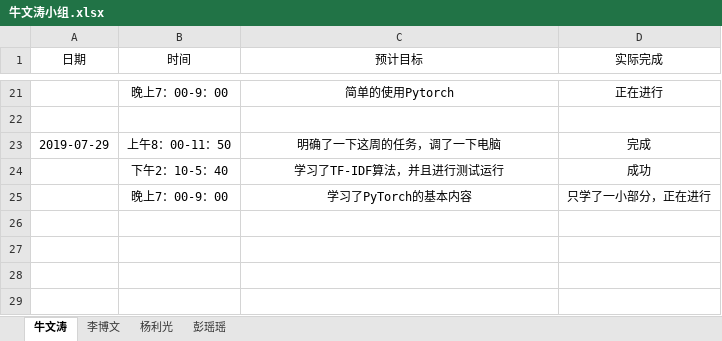
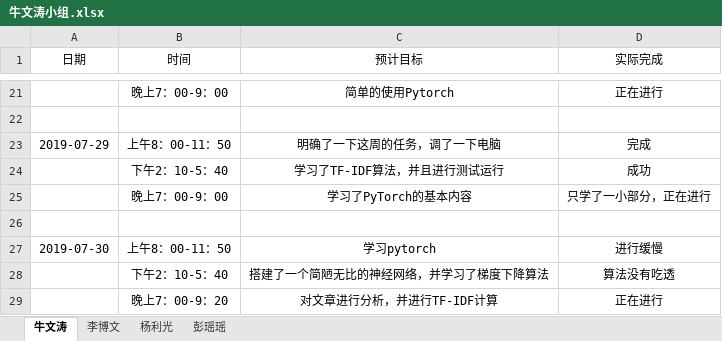
Before and after one commit to niuniu1122/guard, an Excel workbook: doc/log/牛文涛小组.xlsx, sheet 牛文涛, drawn as a sheet; only a part is shown, gaps mark what is left out; values as stored, in another font and other column widths than the file's, no borders; the diff names each change by its address in the sheet, - before the commit and + after, or states it on an @@ line.

```diff
--- a/doc/log/牛文涛小组.xlsx (sheet 牛文涛)
+++ b/doc/log/牛文涛小组.xlsx (sheet 牛文涛)
+row 26: (empty)
+row 27: 2019-07-30 | 上午8：00-11：50 | 学习pytorch | 进行缓慢
+row 28:  | 下午2：10-5：40 | 搭建了一个简陋无比的神经网络，并学习了梯度下降算法 | 算法没有吃透
+row 29:  | 晚上7：00-9：20 | 对文章进行分析，并进行TF-IDF计算 | 正在进行
```
Also changed, not shown: sheet 杨利光, sheet 李博文, doc/log/牛文涛.xlsx.
